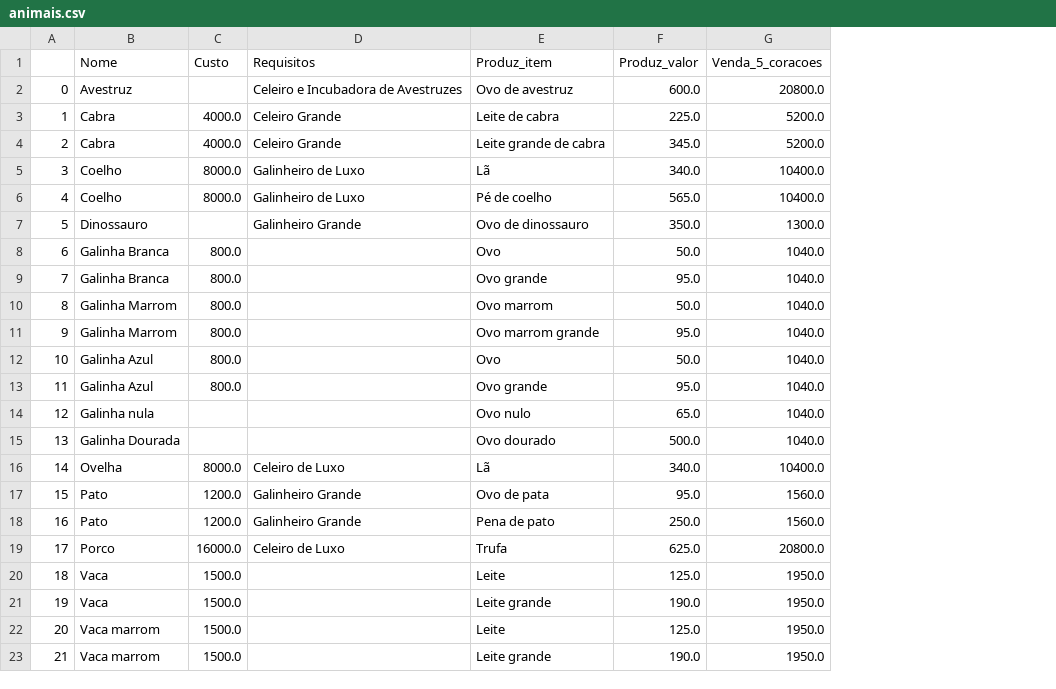
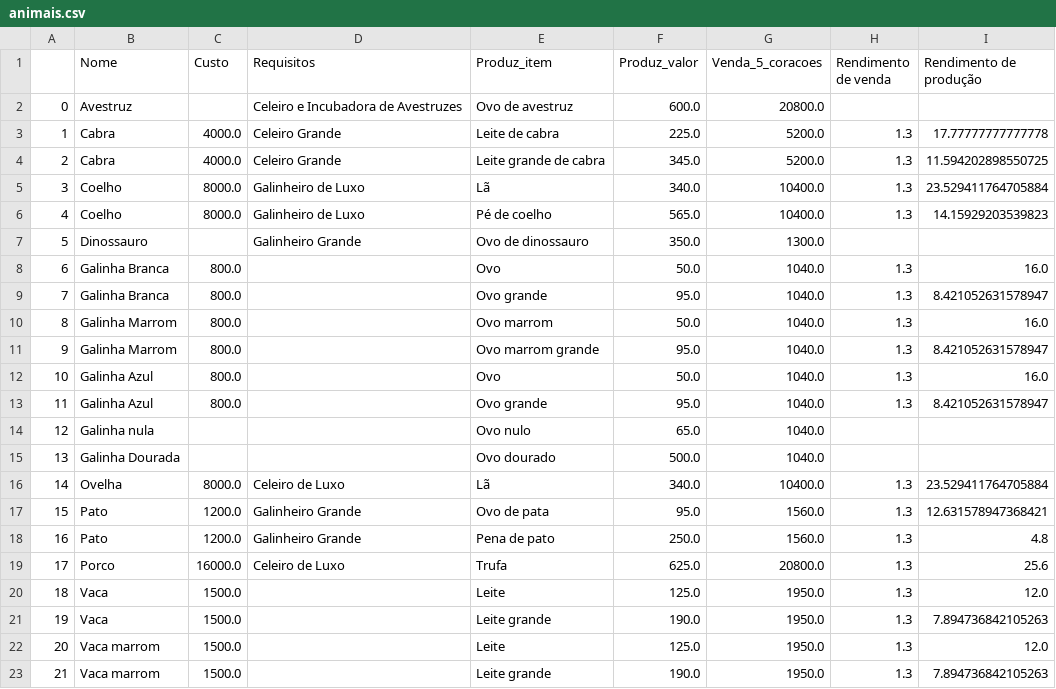
Before and after one commit to Mateus-cpa/stardew_valley, a CSV file: docs_silver/animais.csv, drawn as a sheet; the diff names each change by its address in the sheet, - before the commit and + after, or states it on an @@ line.

Commit message:
:sparkles: docs: adicionando indicadores no csv

```diff
--- a/docs_silver/animais.csv
+++ b/docs_silver/animais.csv
+column H (Rendimento de venda), rows 3-23: 1.3 | 1.3 | 1.3 | 1.3 |  | 1.3 | 1.3 | 1.3 | 1.3 | 1.3 | 1.3 |  |  | 1.3 | 1.3 | 1.3 | 1.3 | 1.3 | 1.3 | 1.3 | 1.3
+column I (Rendimento de produção), rows 3-23: 17.77777777777778 | 11.594202898550725 | 23.529411764705884 | 14.15929203539823 |  | 16.0 | 8.421052631578947 | 16.0 | 8.421052631578947 | 16.0 | 8.421052631578947 |  |  | 23.529411764705884 | 12.631578947368421 | 4.8 | 25.6 | 12.0 | 7.894736842105263 | 12.0 | 7.894736842105263
```
